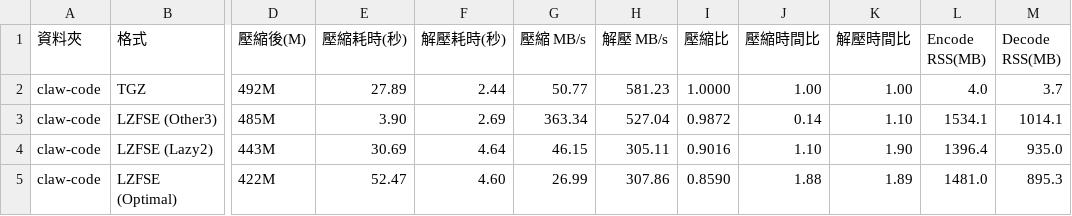
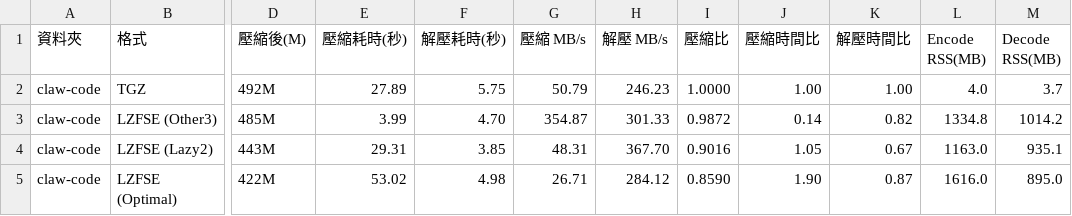
Before and after one commit to raliclo/lzfse2, a CSV file: BenchMarkResult.csv, drawn as a sheet; only a part is shown, gaps mark what is left out; the diff covers the shown part only; the diff names each change by its address in the sheet, - before the commit and + after, or states it on an @@ line.

Commit message:
R24: -n 掃描腳本與 benchmark 結果重整

```diff
--- a/BenchMarkResult.csv
+++ b/BenchMarkResult.csv
-F2 (解壓耗時(秒)): 2.44
+F2 (解壓耗時(秒)): 5.75
-G2 (壓縮 MB/s): 50.77
+G2 (壓縮 MB/s): 50.79
-H2 (解壓 MB/s): 581.23
+H2 (解壓 MB/s): 246.23
-E3 (壓縮耗時(秒)): 3.90
+E3 (壓縮耗時(秒)): 3.99
-F3 (解壓耗時(秒)): 2.69
+F3 (解壓耗時(秒)): 4.70
-G3 (壓縮 MB/s): 363.34
+G3 (壓縮 MB/s): 354.87
-H3 (解壓 MB/s): 527.04
+H3 (解壓 MB/s): 301.33
-K3 (解壓時間比): 1.10
+K3 (解壓時間比): 0.82
-L3 (Encode RSS(MB)): 1534.1
+L3 (Encode RSS(MB)): 1334.8
-M3 (Decode RSS(MB)): 1014.1
+M3 (Decode RSS(MB)): 1014.2
-E4 (壓縮耗時(秒)): 30.69
+E4 (壓縮耗時(秒)): 29.31
-F4 (解壓耗時(秒)): 4.64
+F4 (解壓耗時(秒)): 3.85
-G4 (壓縮 MB/s): 46.15
+G4 (壓縮 MB/s): 48.31
-H4 (解壓 MB/s): 305.11
+H4 (解壓 MB/s): 367.70
-J4 (壓縮時間比): 1.10
+J4 (壓縮時間比): 1.05
-K4 (解壓時間比): 1.90
+K4 (解壓時間比): 0.67
-L4 (Encode RSS(MB)): 1396.4
+L4 (Encode RSS(MB)): 1163.0
-M4 (Decode RSS(MB)): 935.0
+M4 (Decode RSS(MB)): 935.1
-E5 (壓縮耗時(秒)): 52.47
+E5 (壓縮耗時(秒)): 53.02
-F5 (解壓耗時(秒)): 4.60
+F5 (解壓耗時(秒)): 4.98
-G5 (壓縮 MB/s): 26.99
+G5 (壓縮 MB/s): 26.71
-H5 (解壓 MB/s): 307.86
+H5 (解壓 MB/s): 284.12
-J5 (壓縮時間比): 1.88
+J5 (壓縮時間比): 1.90
-K5 (解壓時間比): 1.89
+K5 (解壓時間比): 0.87
-L5 (Encode RSS(MB)): 1481.0
+L5 (Encode RSS(MB)): 1616.0
-M5 (Decode RSS(MB)): 895.3
+M5 (Decode RSS(MB)): 895.0
```
Also changed, not shown: 87 edited cells elsewhere in this file, 32 other files.
